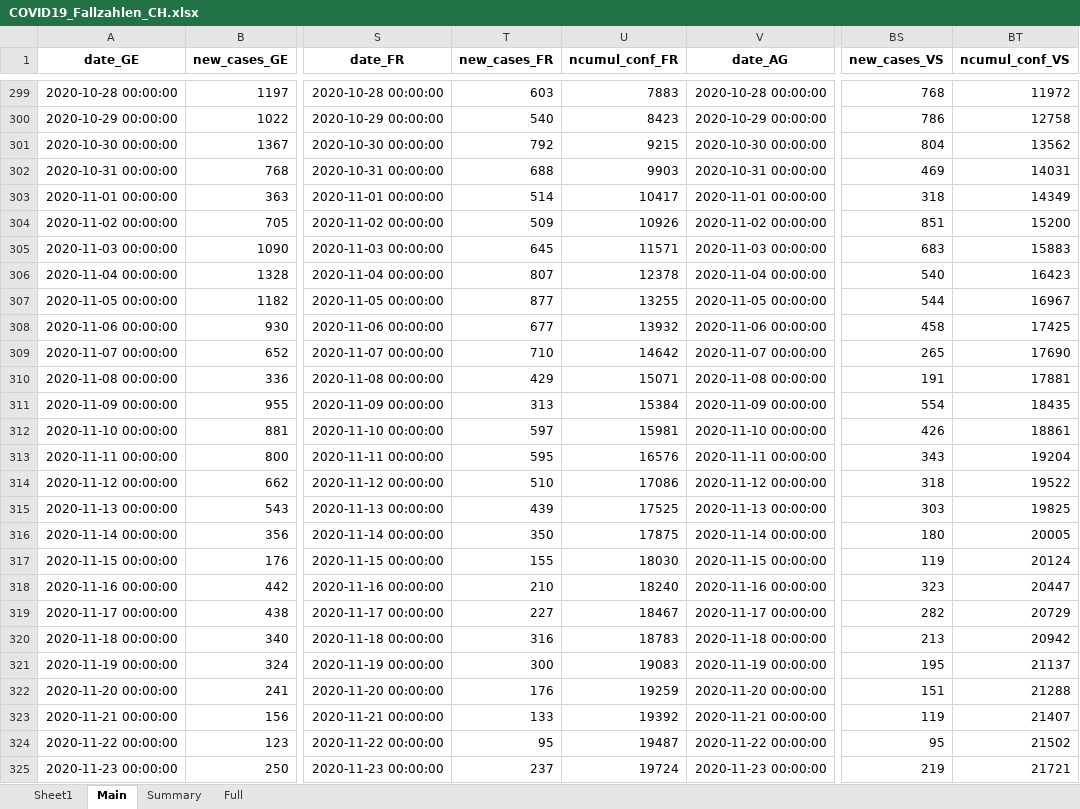
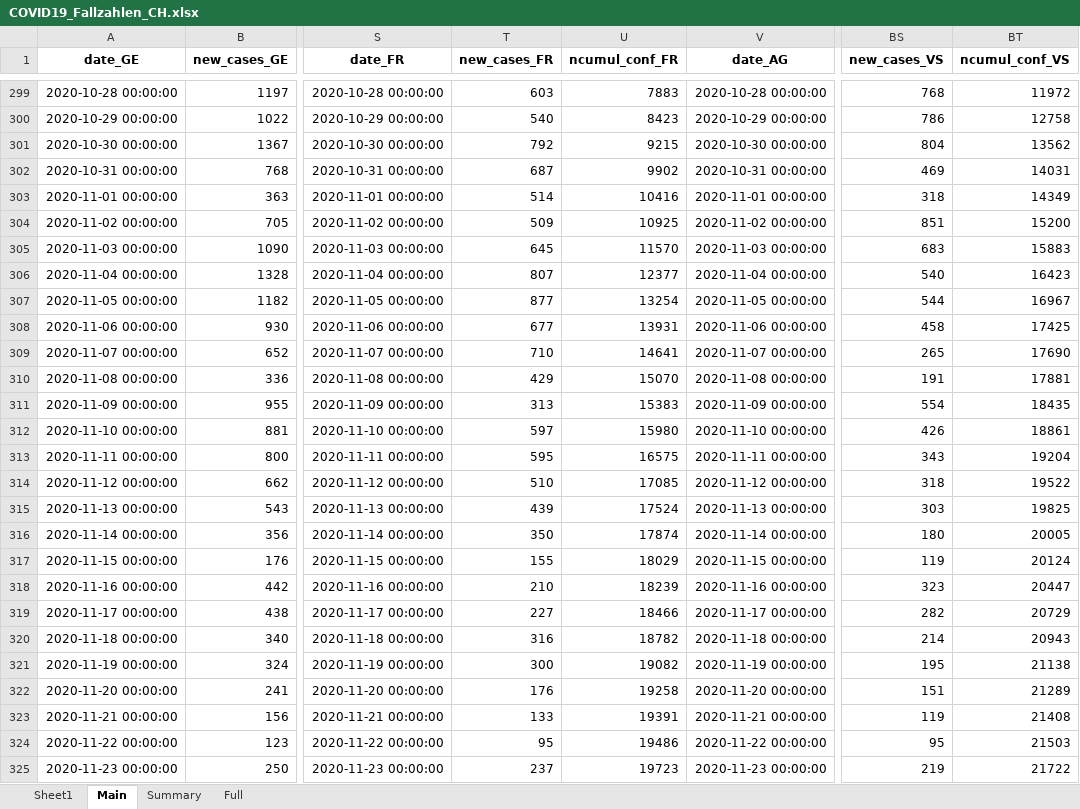
Before and after one commit to esolodko/p1_pub, an Excel workbook: xlsx_data/COVID19_Fallzahlen_CH.xlsx, sheet Main, drawn as a sheet; only a part is shown, gaps mark what is left out; values as stored, in another font and other column widths than the file's, no borders; the diff covers the shown part only; the diff names each change by its address in the sheet, - before the commit and + after, or states it on an @@ line.

Commit message:
update_CH

```diff
--- a/xlsx_data/COVID19_Fallzahlen_CH.xlsx (sheet Main)
+++ b/xlsx_data/COVID19_Fallzahlen_CH.xlsx (sheet Main)
-T302 (new_cases_FR): 688
+T302 (new_cases_FR): 687
-U302 (ncumul_conf_FR): 9903
+U302 (ncumul_conf_FR): 9902
-U303 (ncumul_conf_FR): 10417
+U303 (ncumul_conf_FR): 10416
-U304 (ncumul_conf_FR): 10926
+U304 (ncumul_conf_FR): 10925
-U305 (ncumul_conf_FR): 11571
+U305 (ncumul_conf_FR): 11570
-U306 (ncumul_conf_FR): 12378
+U306 (ncumul_conf_FR): 12377
-U307 (ncumul_conf_FR): 13255
+U307 (ncumul_conf_FR): 13254
-U308 (ncumul_conf_FR): 13932
+U308 (ncumul_conf_FR): 13931
-U309 (ncumul_conf_FR): 14642
+U309 (ncumul_conf_FR): 14641
-U310 (ncumul_conf_FR): 15071
+U310 (ncumul_conf_FR): 15070
-U311 (ncumul_conf_FR): 15384
+U311 (ncumul_conf_FR): 15383
-U312 (ncumul_conf_FR): 15981
+U312 (ncumul_conf_FR): 15980
-U313 (ncumul_conf_FR): 16576
+U313 (ncumul_conf_FR): 16575
-U314 (ncumul_conf_FR): 17086
+U314 (ncumul_conf_FR): 17085
-U315 (ncumul_conf_FR): 17525
+U315 (ncumul_conf_FR): 17524
-U316 (ncumul_conf_FR): 17875
+U316 (ncumul_conf_FR): 17874
-U317 (ncumul_conf_FR): 18030
+U317 (ncumul_conf_FR): 18029
-U318 (ncumul_conf_FR): 18240
+U318 (ncumul_conf_FR): 18239
-U319 (ncumul_conf_FR): 18467
+U319 (ncumul_conf_FR): 18466
-U320 (ncumul_conf_FR): 18783
+U320 (ncumul_conf_FR): 18782
-BS320 (new_cases_VS): 213
+BS320 (new_cases_VS): 214
-BT320 (ncumul_conf_VS): 20942
+BT320 (ncumul_conf_VS): 20943
-U321 (ncumul_conf_FR): 19083
+U321 (ncumul_conf_FR): 19082
-BT321 (ncumul_conf_VS): 21137
+BT321 (ncumul_conf_VS): 21138
-U322 (ncumul_conf_FR): 19259
+U322 (ncumul_conf_FR): 19258
-BT322 (ncumul_conf_VS): 21288
+BT322 (ncumul_conf_VS): 21289
-U323 (ncumul_conf_FR): 19392
+U323 (ncumul_conf_FR): 19391
-BT323 (ncumul_conf_VS): 21407
+BT323 (ncumul_conf_VS): 21408
-U324 (ncumul_conf_FR): 19487
+U324 (ncumul_conf_FR): 19486
-BT324 (ncumul_conf_VS): 21502
+BT324 (ncumul_conf_VS): 21503
-U325 (ncumul_conf_FR): 19724
+U325 (ncumul_conf_FR): 19723
-BT325 (ncumul_conf_VS): 21721
+BT325 (ncumul_conf_VS): 21722
```
Also changed, not shown: 1 added row, 1 removed row and 469 edited cells elsewhere in this sheet, sheet Summary.
